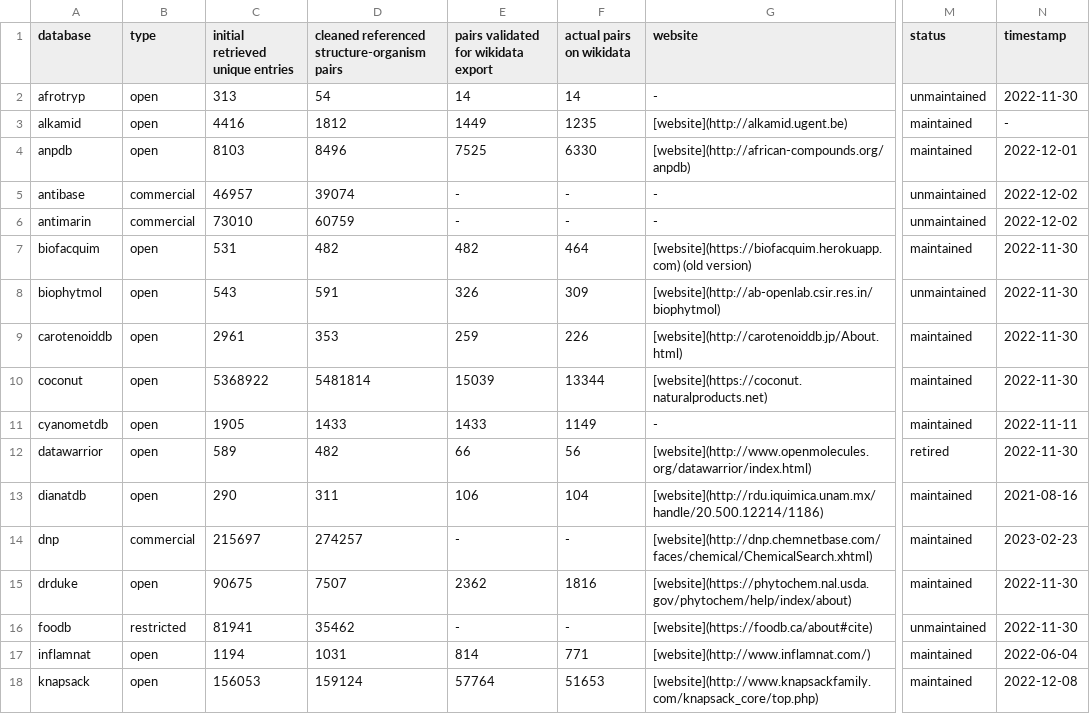
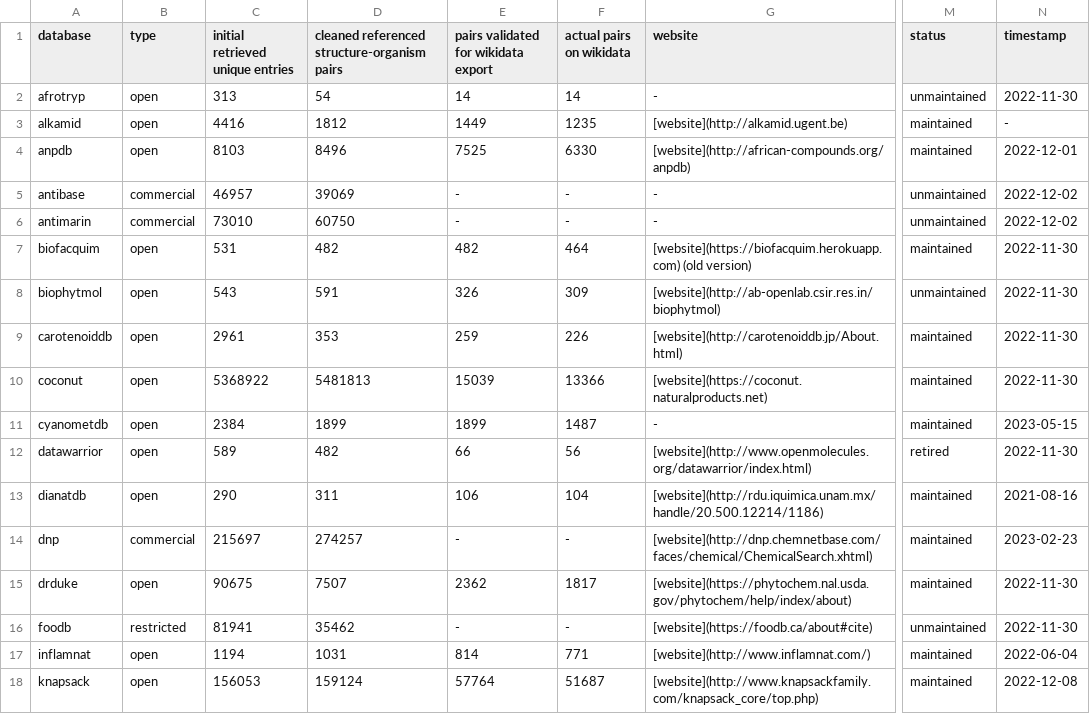
Before and after one commit to lotusnprod/lotus-processor, a CSV file: docs/dataset.csv, drawn as a sheet; only a part is shown, gaps mark what is left out; the diff covers the shown part only; the diff names each change by its address in the sheet, - before the commit and + after, or states it on an @@ line.

```diff
--- a/docs/dataset.csv
+++ b/docs/dataset.csv
-D5: 39074
+D5: 39069
-D6: 60759
+D6: 60750
-D10: 5481814
+D10: 5481813
-F10 (actual pairs on wikidata): 13344
+F10 (actual pairs on wikidata): 13366
-C11 (initial retrieved unique entries): 1905
+C11 (initial retrieved unique entries): 2384
-D11: 1433
+D11: 1899
-E11: 1433
+E11: 1899
-F11 (actual pairs on wikidata): 1149
+F11 (actual pairs on wikidata): 1487
-N11 (timestamp): 2022-11-11
+N11 (timestamp): 2023-05-15
-F15 (actual pairs on wikidata): 1816
+F15 (actual pairs on wikidata): 1817
-F18 (actual pairs on wikidata): 51653
+F18 (actual pairs on wikidata): 51687
```
Also changed, not shown: 20 edited cells elsewhere in this file, docs/repartition.csv, 4 other files.
